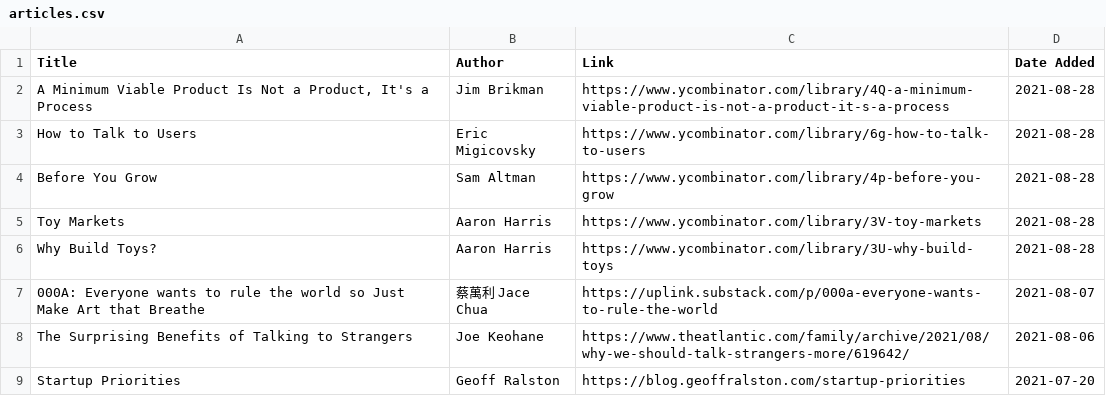
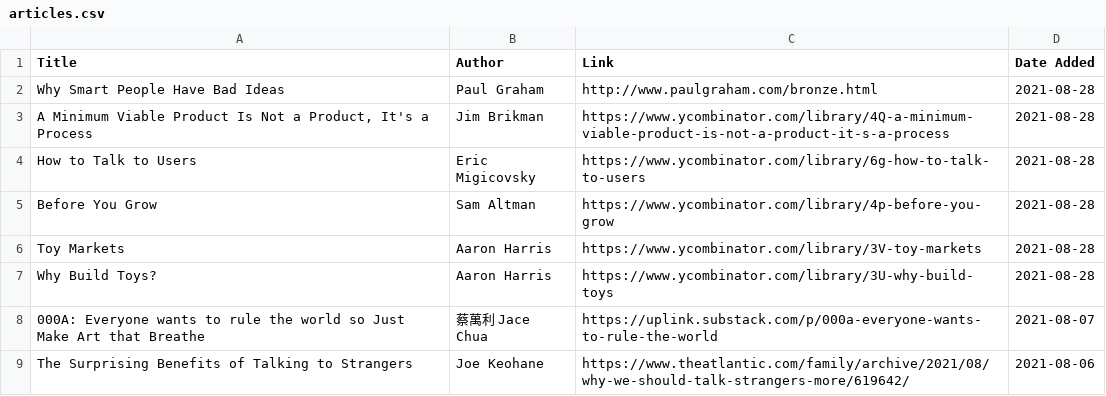
Before and after one commit to satellitelayer/infinite-library-babel, a CSV file: articles.csv, drawn as a sheet; only a part is shown; the shorter side is filled out with more unchanged rows; the diff names each change by its address in the sheet, - before the commit and + after, or states it on an @@ line.

Commit message:
Update articles.csv

```diff
--- a/articles.csv
+++ b/articles.csv
+row 2: Why Smart People Have Bad Ideas | Paul Graham | http://www.paulgraham.com/bronze.html | 2021-08-28
```
